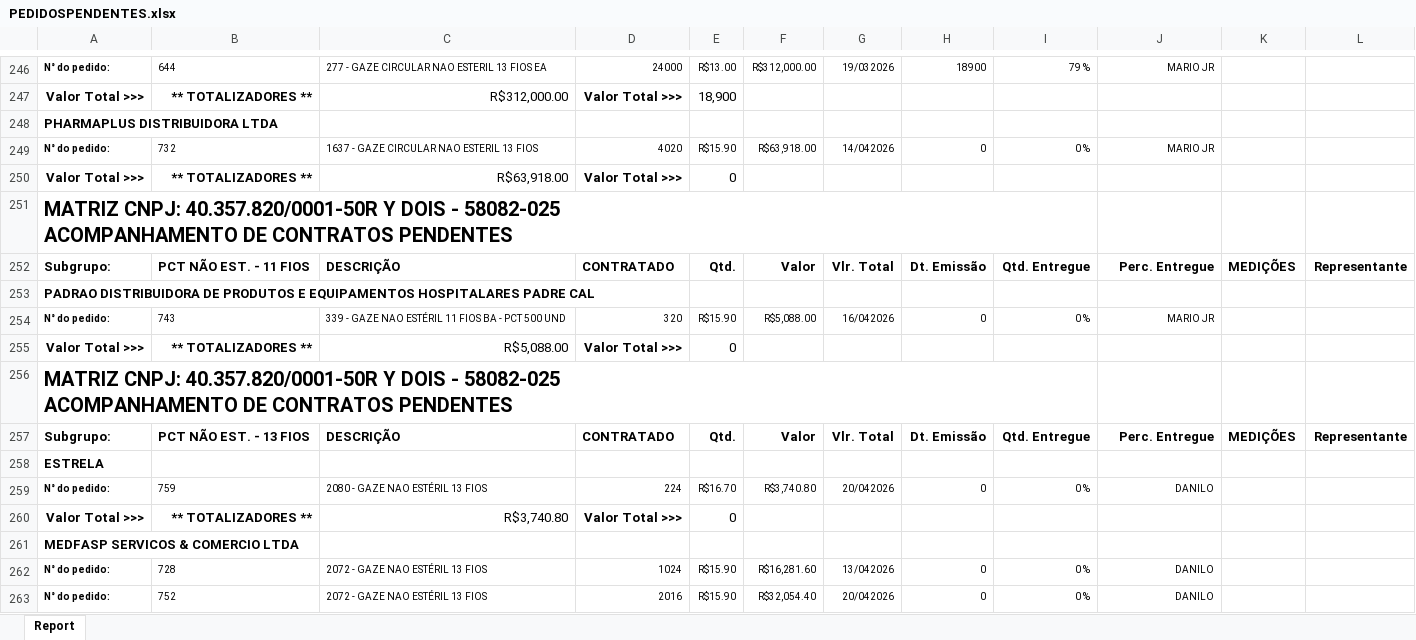
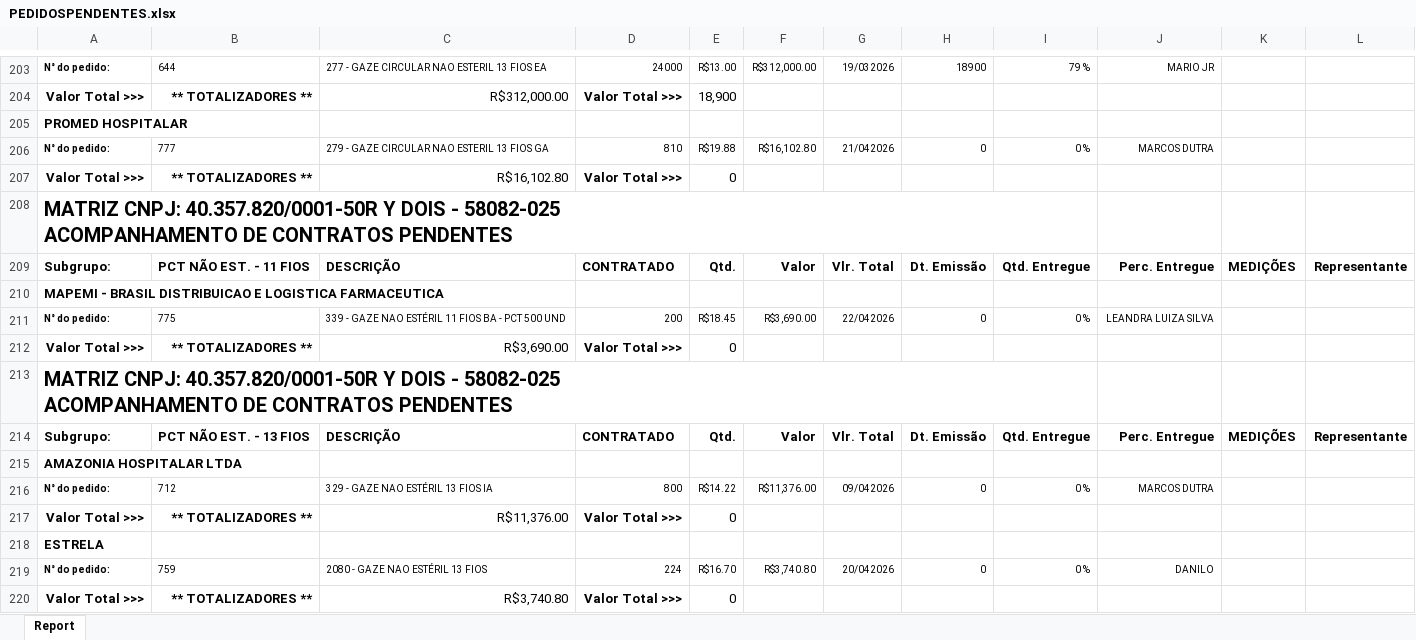
Before and after one commit to fabiosilvavendas-byte/CRM_Medtextil2.0, an Excel workbook: dados/PEDIDOSPENDENTES.xlsx, sheet Report, drawn as a sheet; only a part is shown, gaps mark what is left out; the shorter side is filled out with more unchanged rows; values as stored, in another font and other column widths than the file's, no borders; addresses are those after the commit; the diff covers the shown part only; the diff names each change by its address in the sheet, - before the commit and + after, or states it on an @@ line.

```diff
--- a/dados/PEDIDOSPENDENTES.xlsx (sheet Report)
+++ b/dados/PEDIDOSPENDENTES.xlsx (sheet Report)
-A205: PHARMAPLUS DISTRIBUIDORA LTDA
+A205: PROMED HOSPITALAR
-B206: 732
+B206: 777
-C206: 1637 - GAZE CIRCULAR NAO ESTERIL 13 FIOS
+C206: 279 - GAZE CIRCULAR NAO ESTERIL 13 FIOS GA
-D206: 4020
+D206: 810
-E206: R$15.90
+E206: R$19.88
-F206: R$63,918.00
+F206: R$16,102.80
-G206: 14/042026
+G206: 21/042026
-J206: MARIO JR
+J206: MARCOS DUTRA
-C207: R$63,918.00
+C207: R$16,102.80
-A210: PADRAO DISTRIBUIDORA DE PRODUTOS E EQUIPAMENTOS HOSPITALARES PADRE CAL
+A210: MAPEMI - BRASIL DISTRIBUICAO E LOGISTICA FARMACEUTICA
-B211: 743
+B211: 775
-D211: 320
+D211: 200
-E211: R$15.90
+E211: R$18.45
-F211: R$5,088.00
+F211: R$3,690.00
-G211: 16/042026
+G211: 22/042026
-J211: MARIO JR
+J211: LEANDRA LUIZA SILVA
-C212: R$5,088.00
+C212: R$3,690.00
+row 215: AMAZONIA HOSPITALAR LTDA
+row 216: N° do pedido: | 712 | 329 - GAZE NAO ESTÉRIL 13 FIOS IA | 800 | R$14.22 | R$11,376.00 | 09/042026 | 0 | 0 % | MARCOS DUTRA
+row 217: Valor Total >>> | ** TOTALIZADORES ** | R$11,376.00 | Valor Total >>> | 0
```
Also changed, not shown: 21 added rows, 61 removed rows, 10 moved rows and 19 edited cells elsewhere in this sheet.
